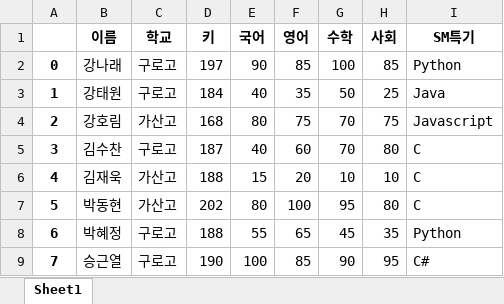
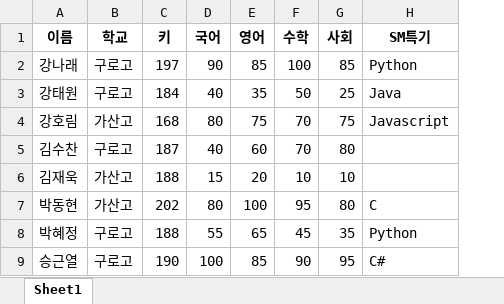
Before and after one commit to 226p/smclass, an Excel workbook: d1106/score.xlsx, sheet Sheet1, drawn as a sheet; values as stored, in another font and other column widths than the file's, no borders; removed rows and columns are numbered as before the commit, all else as after; the diff names each change by its address in the sheet, - before the commit and + after, or states it on an @@ line.

```diff
--- a/d1106/score.xlsx (sheet Sheet1)
+++ b/d1106/score.xlsx (sheet Sheet1)
-column A, rows 2-9: 0 | 1 | 2 | 3 | 4 | 5 | 6 | 7
-H5:H6 (SM특기): C
+H5:H6 (SM특기): (empty)
```
Also changed, not shown: 34 other files.
